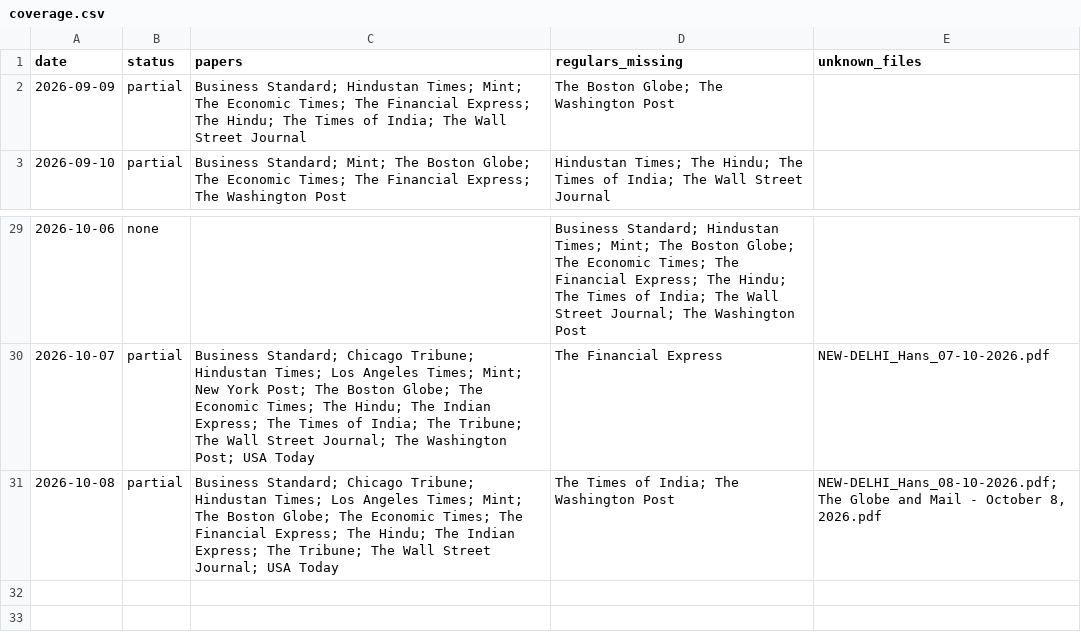
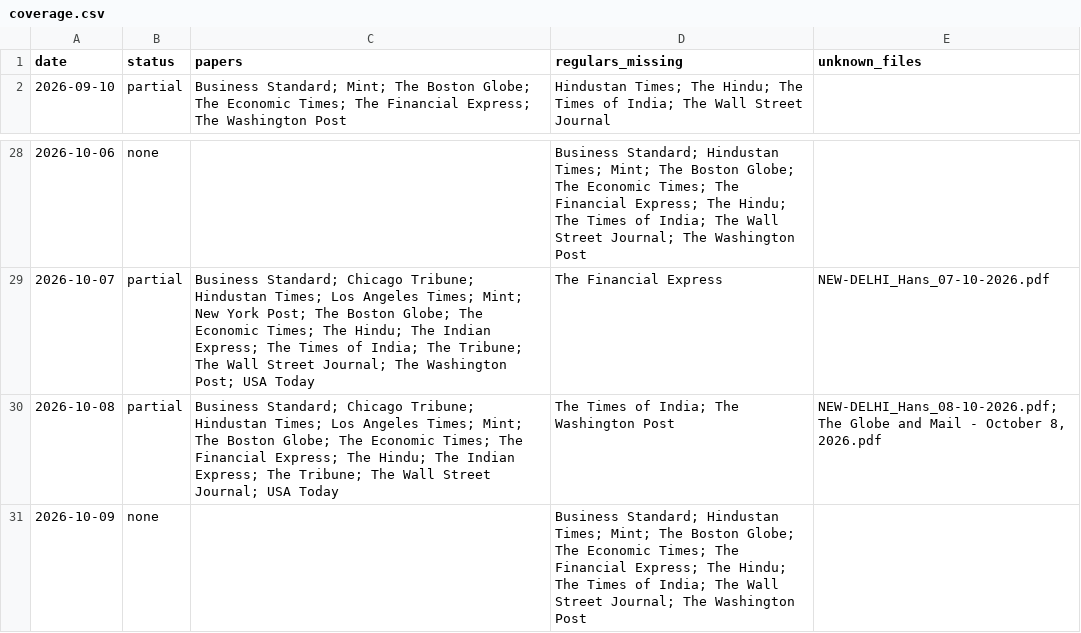
Before and after one commit to Aakash10867/SUPERFORECASTER, a CSV file: data/coverage.csv, drawn as a sheet; only a part is shown, gaps mark what is left out.

```diff
--- a/data/coverage.csv
+++ b/data/coverage.csv
@@ -1,3 +1,2 @@
 date,status,papers,regulars_missing,unknown_files
-2026-09-09,partial,Business Standard; Hindustan Times; Mint; The Economic Times; The Financial Express; The Hindu; The Times of India; The Wall Street Journal,The Boston Globe; The Washington Post,
 2026-09-10,partial,Business Standard; Mint; The Boston Globe; The Economic Times; The Financial Express; The Washington Post,Hindustan Times; The Hindu; The Times of India; The Wall Street Journal,
@@ -31 +30,2 @@ date,status,papers,regulars_missing,unknown_files
 2026-10-08,partial,Business Standard; Chicago Tribune; Hindustan Times; Los Angeles Times; Mint; The Boston Globe; The Economic Times; The Financial Express; The Hindu; The Indian Express; The Tribune; The Wall Street Journal; USA Today,The Times of India; The Washington Post,"NEW-DELHI_Hans_08-10-2026.pdf; The Globe and Mail - October 8, 2026.pdf"
+2026-10-09,none,,Business Standard; Hindustan Times; Mint; The Boston Globe; The Economic Times; The Financial Express; The Hindu; The Times of India; The Wall Street Journal; The Washington Post,
```
Also changed, not shown: data/questions.csv, data/system_proposals.csv, 4 other files.
